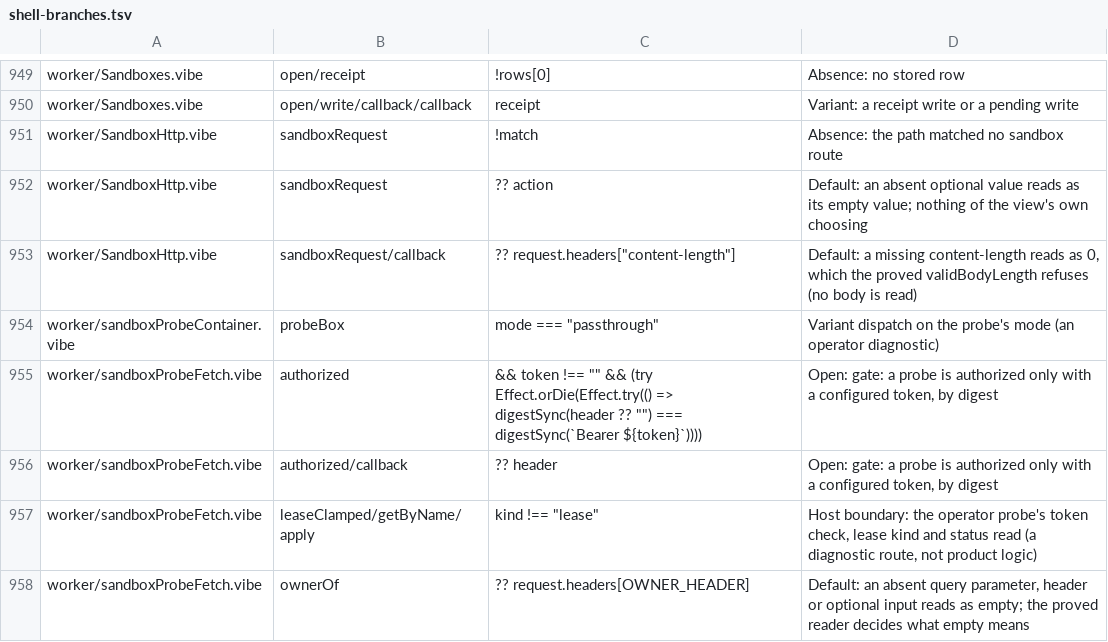
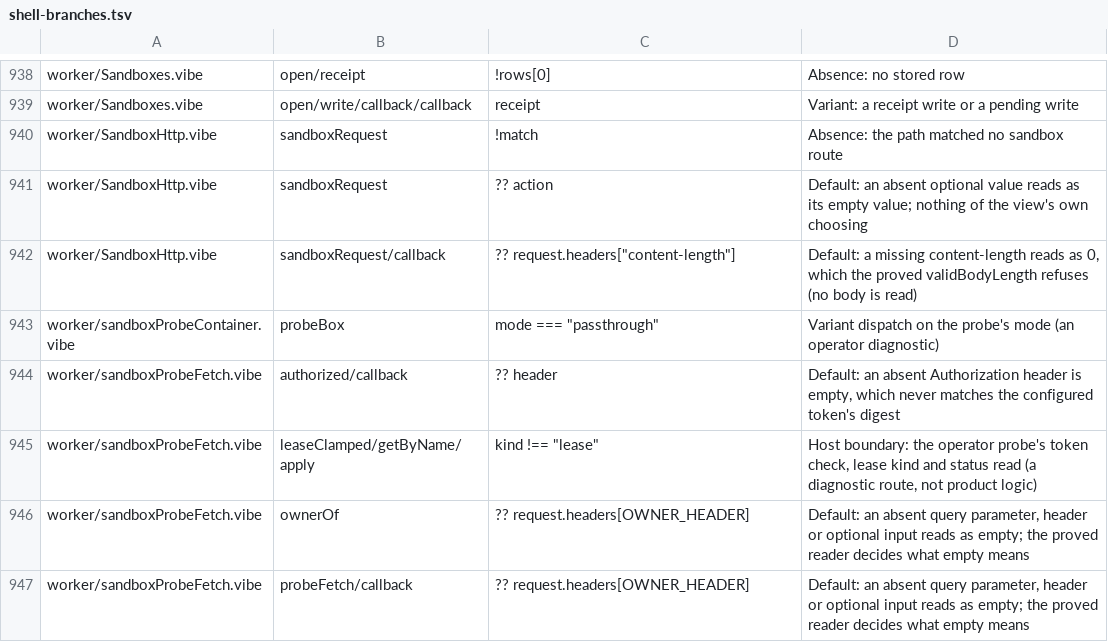
Before and after one commit to smithersai/smithers, a TSV file: apps/vibelang/verify/shell-branches.tsv, drawn as a sheet; only a part is shown, gaps mark what is left out; the shorter side is filled out with more unchanged rows; the diff covers the shown part only.

```diff
--- a/apps/vibelang/verify/shell-branches.tsv
+++ b/apps/vibelang/verify/shell-branches.tsv
@@ -954,4 +943,3 @@ worker/SandboxHttp.vibe	sandboxRequest/callback	?? request.headers["content-leng
 worker/sandboxProbeContainer.vibe	probeBox	mode === "passthrough"	Variant dispatch on the probe's mode (an operator diagnostic)
-worker/sandboxProbeFetch.vibe	authorized	&& token !== "" && (try Effect.orDie(Effect.try(() => digestSync(header ?? "") === digestSync(`Bearer ${token}`))))	Open: gate: a probe is authorized only with a configured token, by digest
-worker/sandboxProbeFetch.vibe	authorized/callback	?? header	Open: gate: a probe is authorized only with a configured token, by digest
+worker/sandboxProbeFetch.vibe	authorized/callback	?? header	Default: an absent Authorization header is empty, which never matches the configured token's digest
 worker/sandboxProbeFetch.vibe	leaseClamped/getByName/apply	kind !== "lease"	Host boundary: the operator probe's token check, lease kind and status read (a diagnostic route, not product logic)
```
Also changed, not shown: 5 added rows, 23 removed rows and 18 edited cells elsewhere in this file, 9 other files.
